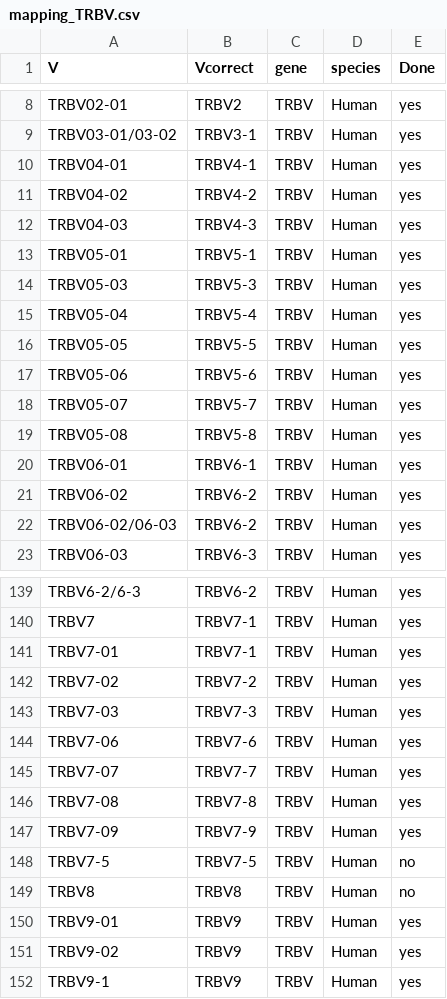
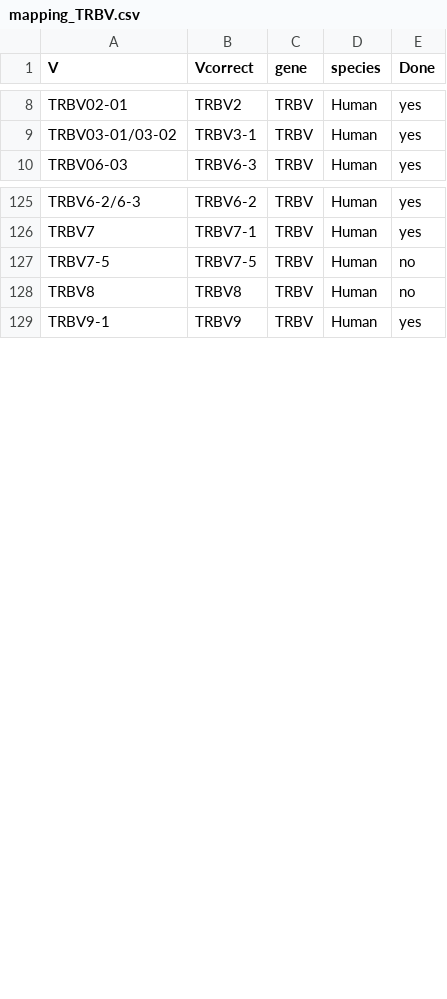
Before and after one commit to GfellerLab/MixTCRviz, a CSV file: data_raw/TidyVJ/mapping_TRBV.csv, drawn as a sheet; only a part is shown, gaps mark what is left out; removed rows and columns are numbered as before the commit, all else as after; the diff covers the shown part only; the diff names each change by its address in the sheet, - before the commit and + after, or states it on an @@ line.

Commit message:
mapping V/J gene names

```diff
--- a/data_raw/TidyVJ/mapping_TRBV.csv
+++ b/data_raw/TidyVJ/mapping_TRBV.csv
-row 10: TRBV04-01 | TRBV4-1 | TRBV | Human | yes
-row 11: TRBV04-02 | TRBV4-2 | TRBV | Human | yes
-row 12: TRBV04-03 | TRBV4-3 | TRBV | Human | yes
-row 13: TRBV05-01 | TRBV5-1 | TRBV | Human | yes
-row 14: TRBV05-03 | TRBV5-3 | TRBV | Human | yes
-row 15: TRBV05-04 | TRBV5-4 | TRBV | Human | yes
-row 16: TRBV05-05 | TRBV5-5 | TRBV | Human | yes
-row 17: TRBV05-06 | TRBV5-6 | TRBV | Human | yes
-row 18: TRBV05-07 | TRBV5-7 | TRBV | Human | yes
-row 19: TRBV05-08 | TRBV5-8 | TRBV | Human | yes
-row 20: TRBV06-01 | TRBV6-1 | TRBV | Human | yes
-row 21: TRBV06-02 | TRBV6-2 | TRBV | Human | yes
-row 22: TRBV06-02/06-03 | TRBV6-2 | TRBV | Human | yes
-row 141: TRBV7-01 | TRBV7-1 | TRBV | Human | yes
-row 142: TRBV7-02 | TRBV7-2 | TRBV | Human | yes
-row 143: TRBV7-03 | TRBV7-3 | TRBV | Human | yes
-row 144: TRBV7-06 | TRBV7-6 | TRBV | Human | yes
-row 145: TRBV7-07 | TRBV7-7 | TRBV | Human | yes
-row 146: TRBV7-08 | TRBV7-8 | TRBV | Human | yes
-row 147: TRBV7-09 | TRBV7-9 | TRBV | Human | yes
-row 150: TRBV9-01 | TRBV9 | TRBV | Human | yes
-row 151: TRBV9-02 | TRBV9 | TRBV | Human | yes
```
Also changed, not shown: 5 added rows and 2 removed rows elsewhere in this file, data_raw/TidyVJ/mapping_TRAV.csv, 3 other files.
